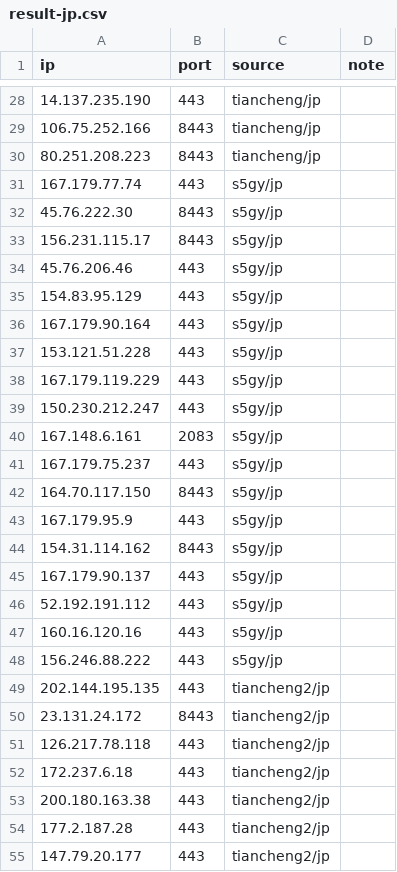
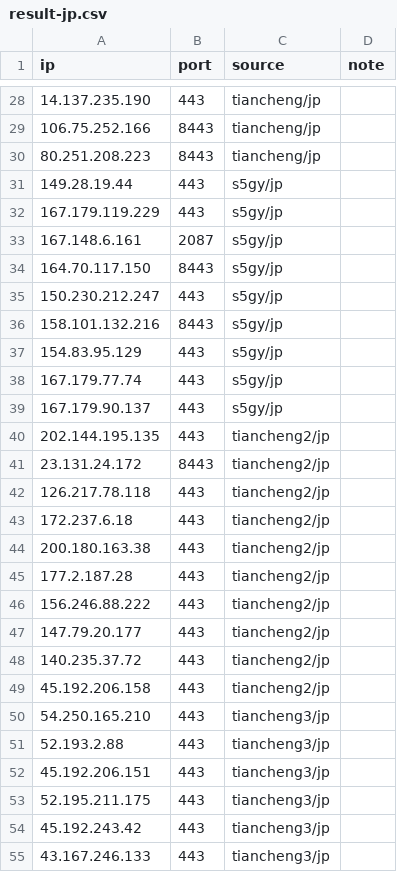
Before and after one commit to loismlopez/best-cf-ips, a CSV file: result-jp.csv, drawn as a sheet; only a part is shown, gaps mark what is left out; the shorter side is filled out with more unchanged rows; the diff covers the shown part only.

```diff
--- a/result-jp.csv
+++ b/result-jp.csv
@@ -30,20 +30,11 @@ ip,port,source,note
 80.251.208.223,8443,tiancheng/jp,
+149.28.19.44,443,s5gy/jp,
+167.179.119.229,443,s5gy/jp,
+167.148.6.161,2087,s5gy/jp,
+164.70.117.150,8443,s5gy/jp,
+150.230.212.247,443,s5gy/jp,
+158.101.132.216,8443,s5gy/jp,
+154.83.95.129,443,s5gy/jp,
 167.179.77.74,443,s5gy/jp,
-45.76.222.30,8443,s5gy/jp,
-156.231.115.17,8443,s5gy/jp,
-45.76.206.46,443,s5gy/jp,
-154.83.95.129,443,s5gy/jp,
-167.179.90.164,443,s5gy/jp,
-153.121.51.228,443,s5gy/jp,
-167.179.119.229,443,s5gy/jp,
-150.230.212.247,443,s5gy/jp,
-167.148.6.161,2083,s5gy/jp,
-167.179.75.237,443,s5gy/jp,
-164.70.117.150,8443,s5gy/jp,
-167.179.95.9,443,s5gy/jp,
-154.31.114.162,8443,s5gy/jp,
 167.179.90.137,443,s5gy/jp,
-52.192.191.112,443,s5gy/jp,
-160.16.120.16,443,s5gy/jp,
-156.246.88.222,443,s5gy/jp,
 202.144.195.135,443,tiancheng2/jp,
@@ -54,2 +45,3 @@ ip,port,source,note
 177.2.187.28,443,tiancheng2/jp,
+156.246.88.222,443,tiancheng2/jp,
 147.79.20.177,443,tiancheng2/jp,
```
Also changed, not shown: 12 moved rows elsewhere in this file, result-jp-speed.csv, result-sg.csv, 29 other files.
